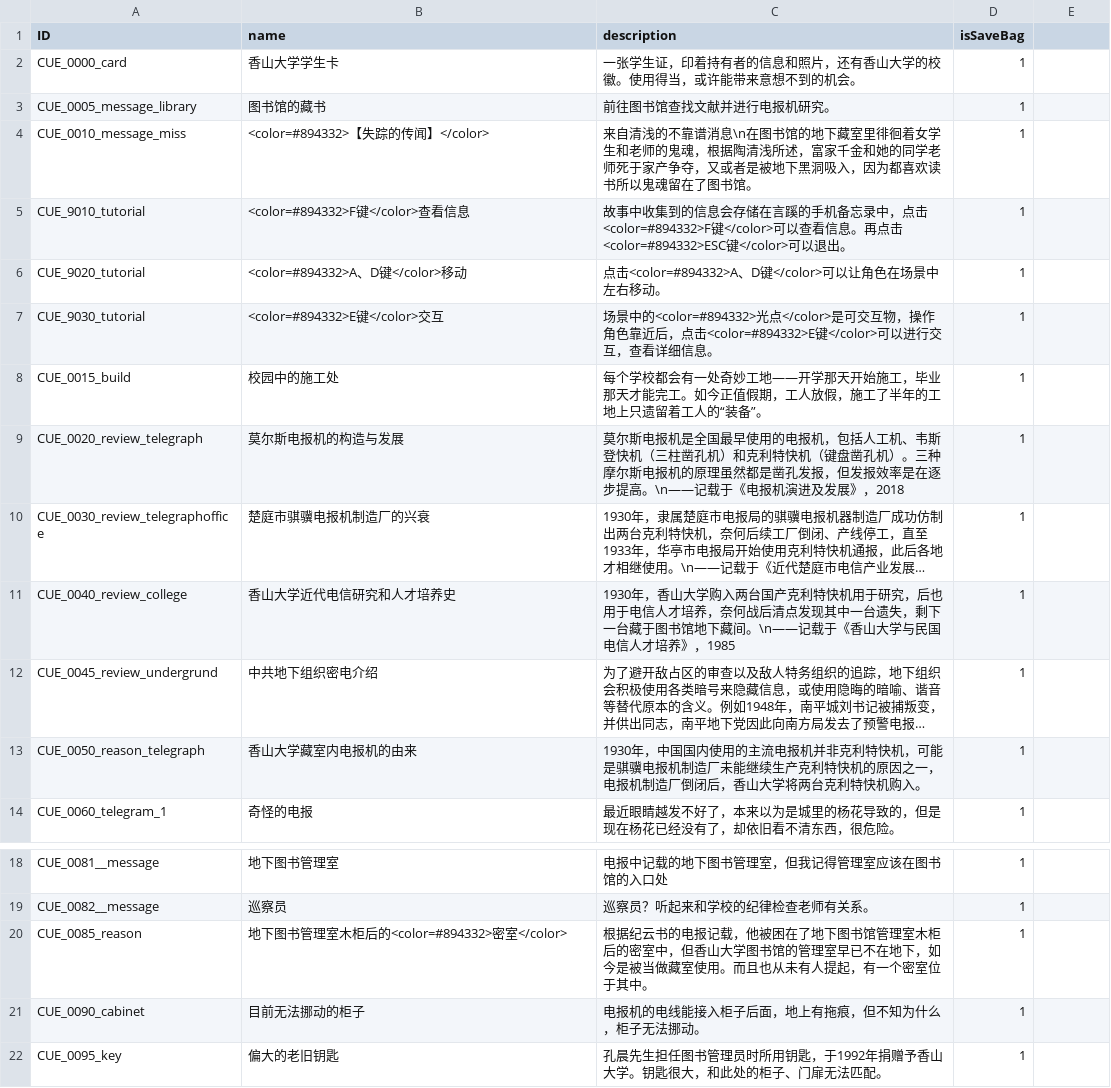
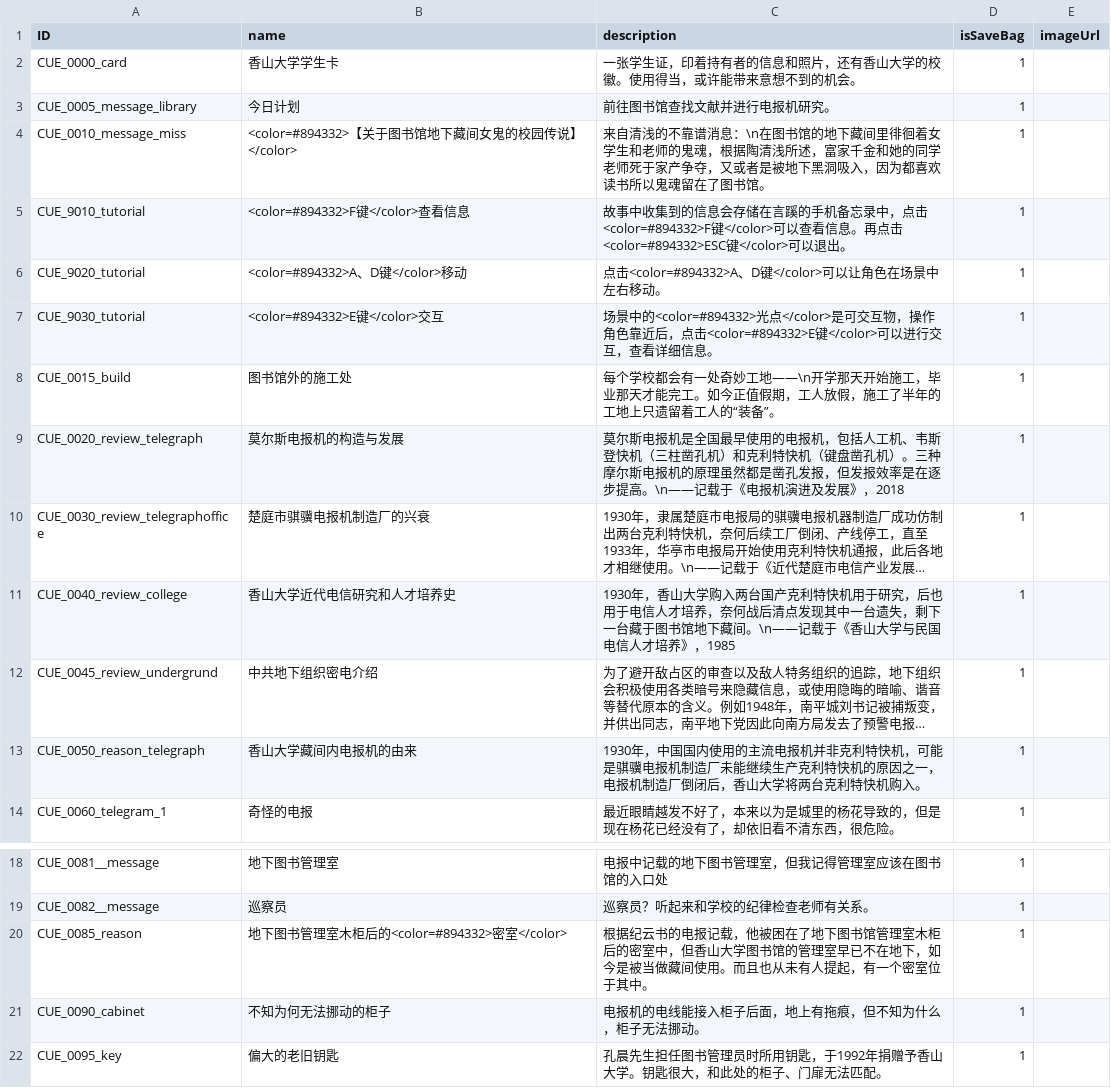
Before and after one commit to mentoschow/D-project, a CSV file: Assets/Resources/Configs/配置文档-道具.csv, drawn as a sheet; only a part is shown, gaps mark what is left out; long unchanged cells end in …; the diff names each change by its address in the sheet, - before the commit and + after, or states it on an @@ line.

```diff
--- a/Assets/Resources/Configs/配置文档-道具.csv
+++ b/Assets/Resources/Configs/配置文档-道具.csv
-E1: (empty)
+E1: imageUrl
-B3 (name): 图书馆的藏书
+B3 (name): 今日计划
-B4 (name): <color=#894332>【失踪的传闻】</color>
+B4 (name): <color=#894332>【关于图书馆地下藏间女鬼的校园传说】</color>
-C4 (description): …靠谱消息\n在图书馆的地下藏室里徘徊着…
+C4 (description): …靠谱消息：\n在图书馆的地下藏间里徘徊着…
-B8 (name): 校园中的施工处
+B8 (name): 图书馆外的施工处
-C8 (description): …奇妙工地——开学那天…
+C8 (description): …奇妙工地——\n开学那天…
-B13 (name): 香山大学藏室内电报机的由来
+B13 (name): 香山大学藏间内电报机的由来
-C20 (description): …被当做藏室使用。而…
+C20 (description): …被当做藏间使用。而…
-B21 (name): 目前无法挪动的柜子
+B21 (name): 不知为何无法挪动的柜子
```
Also changed, not shown: Assets/Resources/Configs/配置文档-对话.csv, Assets/Resources/Configs/配置文档-情节.csv, 4 other files.
